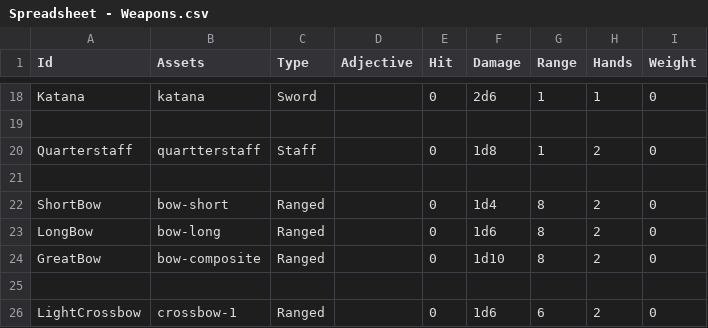
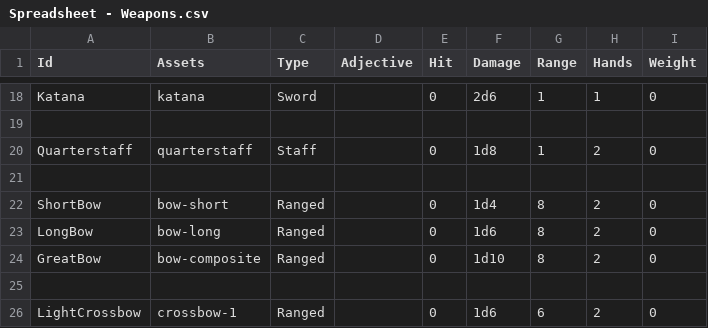
Before and after one commit to carlesvallve/Tiler, a CSV file: Assets/Resources/Data/GameData/Spreadsheet - Weapons.csv, drawn as a sheet; only a part is shown, gaps mark what is left out.

```diff
--- a/Assets/Resources/Data/GameData/Spreadsheet - Weapons.csv
+++ b/Assets/Resources/Data/GameData/Spreadsheet - Weapons.csv
@@ -19,3 +19,3 @@ Katana,katana,Sword,,0,2d6,1,1,0
 ,,,,,,,,
-Quarterstaff,quartterstaff,Staff,,0,1d8,1,2,0
+Quarterstaff,quarterstaff,Staff,,0,1d8,1,2,0
 ,,,,,,,,
```
Also changed, not shown: Assets/Resources/Data/GameData/Spreadsheet - Armour.csv, 10 other files.
